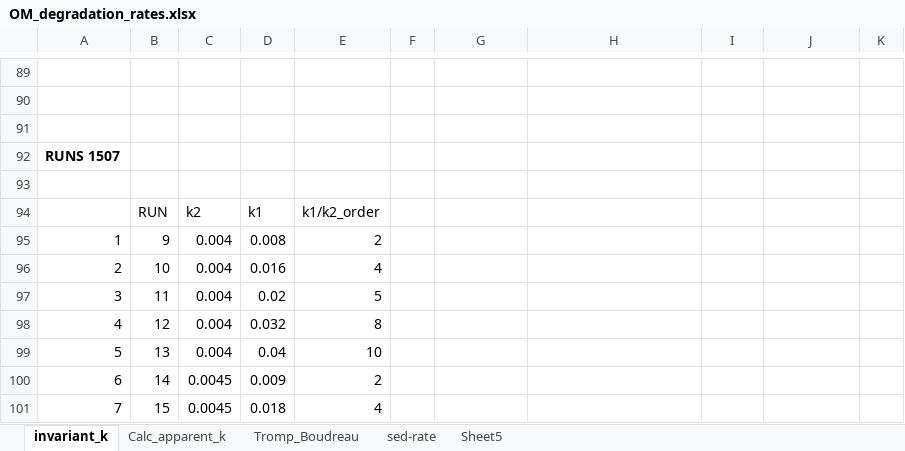
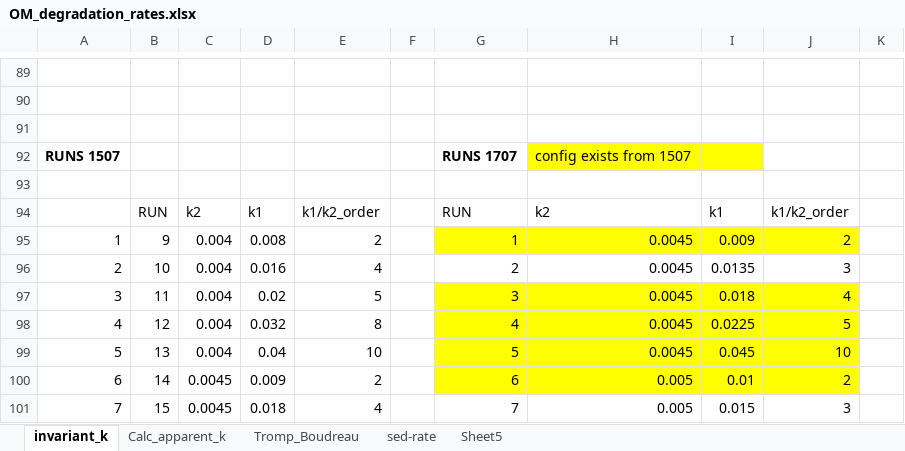
Before and after one commit to DomHu/benthic-model, an Excel workbook: OM_degradation_rates.xlsx, sheet invariant_k, drawn as a sheet; only a part is shown, gaps mark what is left out; values as stored, in another font and other column widths than the file's, no borders; removed rows and columns are numbered as before the commit, all else as after; the diff covers the shown part only; the diff names each change by its address in the sheet, - before the commit and + after, or states it on an @@ line.

```diff
--- a/OM_degradation_rates.xlsx (sheet invariant_k)
+++ b/OM_degradation_rates.xlsx (sheet invariant_k)
+row 92: RUNS 1507 |  |  |  |  |  | RUNS 1707 | config exists from 1507
@@ column A renumbered in row 93 @@
-row 93: (empty)
-G94: (empty)
+G94: RUN
-H94: (empty)
+H94: k2
-I94: (empty)
+I94: k1
-J94: (empty)
+J94: k1/k2_order
-G95: (empty)
+G95: 1
-G95:J95 fill: none
+G95:J95 fill: #FFFF00
-H95:H99: (empty)
+H95:H99: 0.0045
-I95: (empty)
+I95: 0.009
-J95: (empty)
+J95: 2
-G96: (empty)
+G96: 2
-I96: (empty)
+I96: 0.0135
-J96: (empty)
+J96: 3
-G97: (empty)
+G97: 3
-G97:J100 fill: none
+G97:J100 fill: #FFFF00
-I97: (empty)
+I97: 0.018
-J97: (empty)
+J97: 4
-G98: (empty)
+G98: 4
-I98: (empty)
+I98: 0.0225
-J98: (empty)
+J98: 5
-G99: (empty)
+G99: 5
-I99: (empty)
+I99: 0.045
-J99: (empty)
+J99: 10
-G100: (empty)
+G100: 6
-H100:H101: (empty)
+H100:H101: 0.005
-I100: (empty)
+I100: 0.01
-J100: (empty)
+J100: 2
-G101: (empty)
+G101: 7
-I101: (empty)
+I101: 0.015
-J101: (empty)
+J101: 3
```
Also changed, not shown: 5 added rows, 72 edited cells and cell formats elsewhere in this sheet, charts or pictures, 24 other files.
